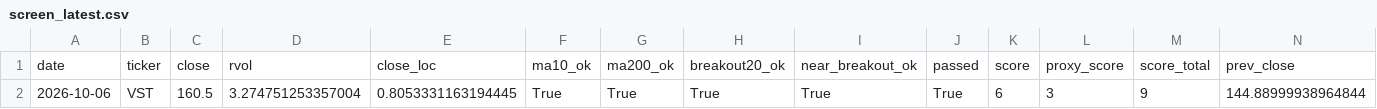
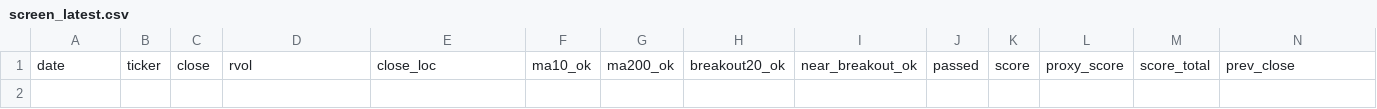
Before and after one commit to Hyodokamo/trend-catalyst-screener, a CSV file: data/outputs/screen_latest.csv, drawn as a sheet; only a part is shown; rows hold the shown columns only; the diff names each change by its address in the sheet, - before the commit and + after, or states it on an @@ line.

```diff
--- a/data/outputs/screen_latest.csv
+++ b/data/outputs/screen_latest.csv
-row 2: 2026-10-06 | VST | 160.5 | 3.274751253357004 | 0.8053331163194445 | True | True | True | True | True | 6 | 3 | 9 | 144.88999938964844
```
Also changed, not shown: docs/screen_latest.csv, 3 other files.
